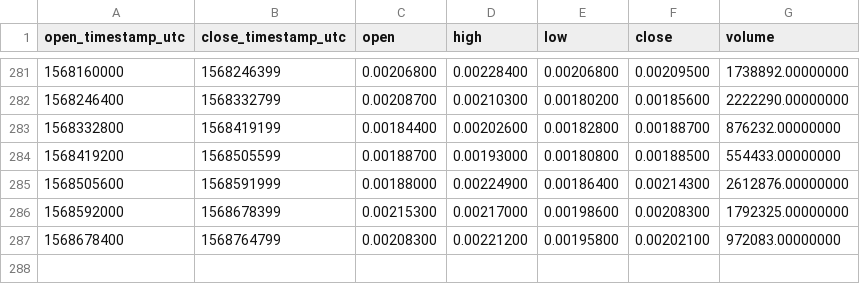
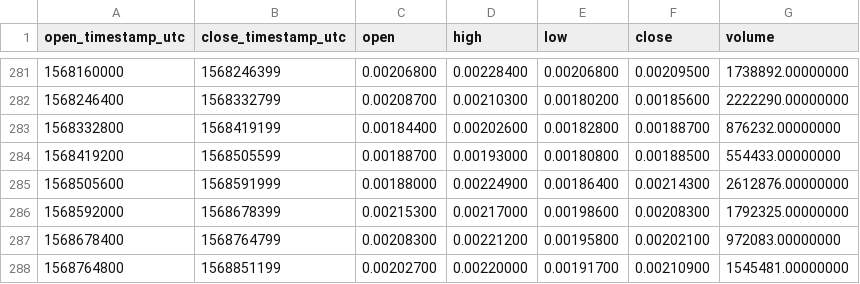
Before and after one commit to cryptobigbro/binance-RENBNB, a CSV file: binance-RENBNB-1d.csv, drawn as a sheet; only a part is shown, gaps mark what is left out; the diff names each change by its address in the sheet, - before the commit and + after, or states it on an @@ line.

```diff
--- a/binance-RENBNB-1d.csv
+++ b/binance-RENBNB-1d.csv
+row 288: 1568764800 | 1568851199 | 0.00202700 | 0.00220000 | 0.00191700 | 0.00210900 | 1545481.00000000
```
Also changed, not shown: binance-RENBNB-1h.csv, binance-RENBNB-1w.csv.
